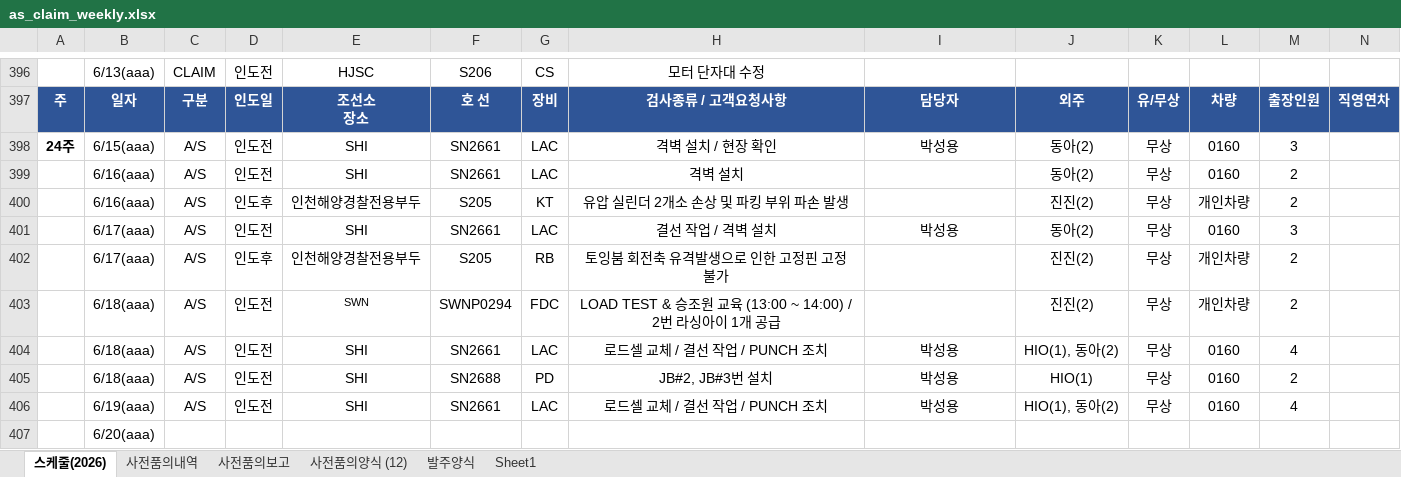
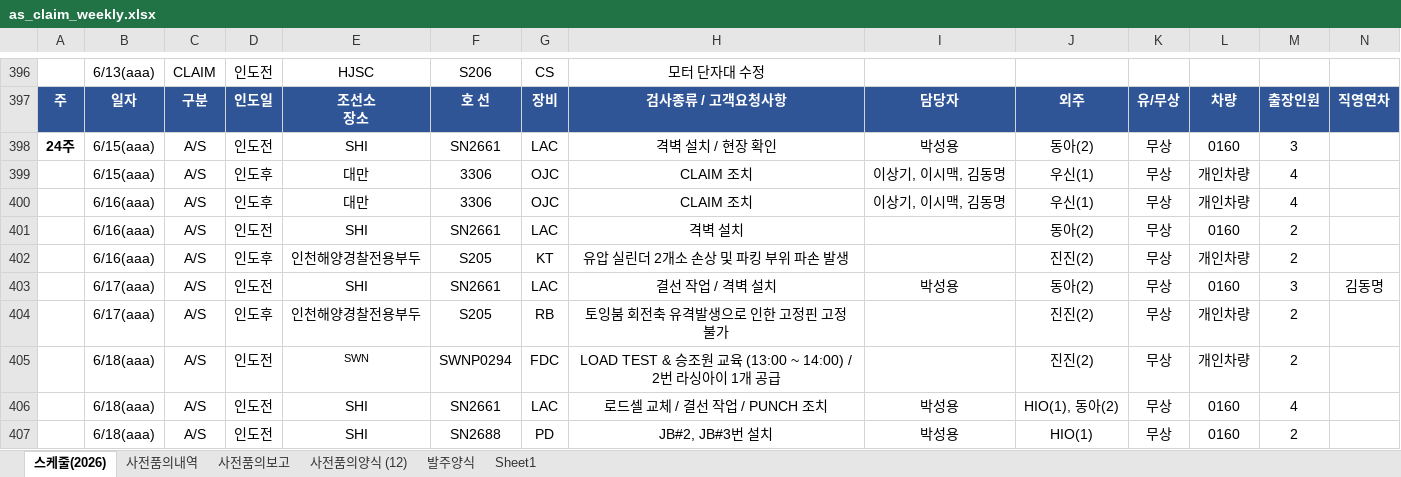
Before and after one commit to andaiga-create/weekly-schedule, an Excel workbook: as_claim_weekly.xlsx, sheet 스케줄(2026), drawn as a sheet; only a part is shown, gaps mark what is left out; the shorter side is filled out with more unchanged rows; values as stored, in another font and other column widths than the file's, no borders; table styles not drawn; addresses are those after the commit; rows hold the shown columns only; the diff names each change by its address in the sheet, - before the commit and + after, or states it on an @@ line.

Commit message:
Auto update: 2026-06-09(화) 16:00:03.16

```diff
--- a/as_claim_weekly.xlsx (sheet 스케줄(2026))
+++ b/as_claim_weekly.xlsx (sheet 스케줄(2026))
+row 399:  | 6/15(aaa) | A/S | 인도후 | 대만 | 3306 | OJC | CLAIM 조치 | 이상기, 이시맥, 김동명 | 우신(1) | 무상 | 개인차량 | 4
+row 400:  | 6/16(aaa) | A/S | 인도후 | 대만 | 3306 | OJC | CLAIM 조치 | 이상기, 이시맥, 김동명 | 우신(1) | 무상 | 개인차량 | 4
-N403: (empty)
+N403: 김동명
```
